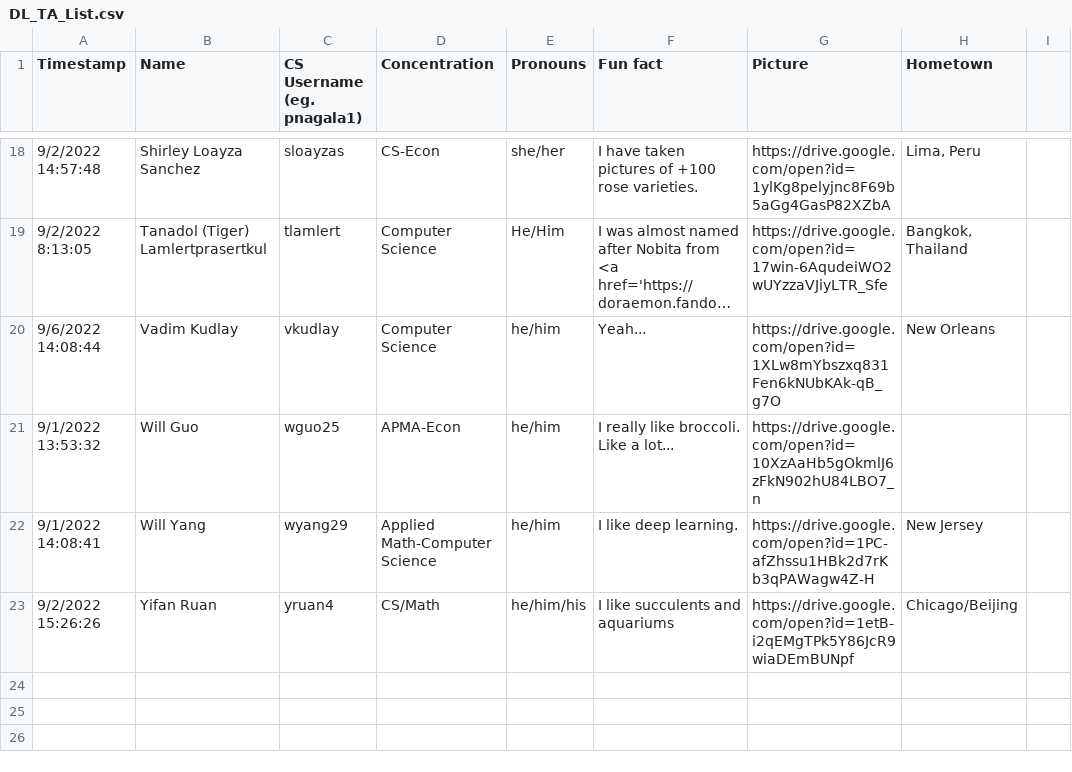
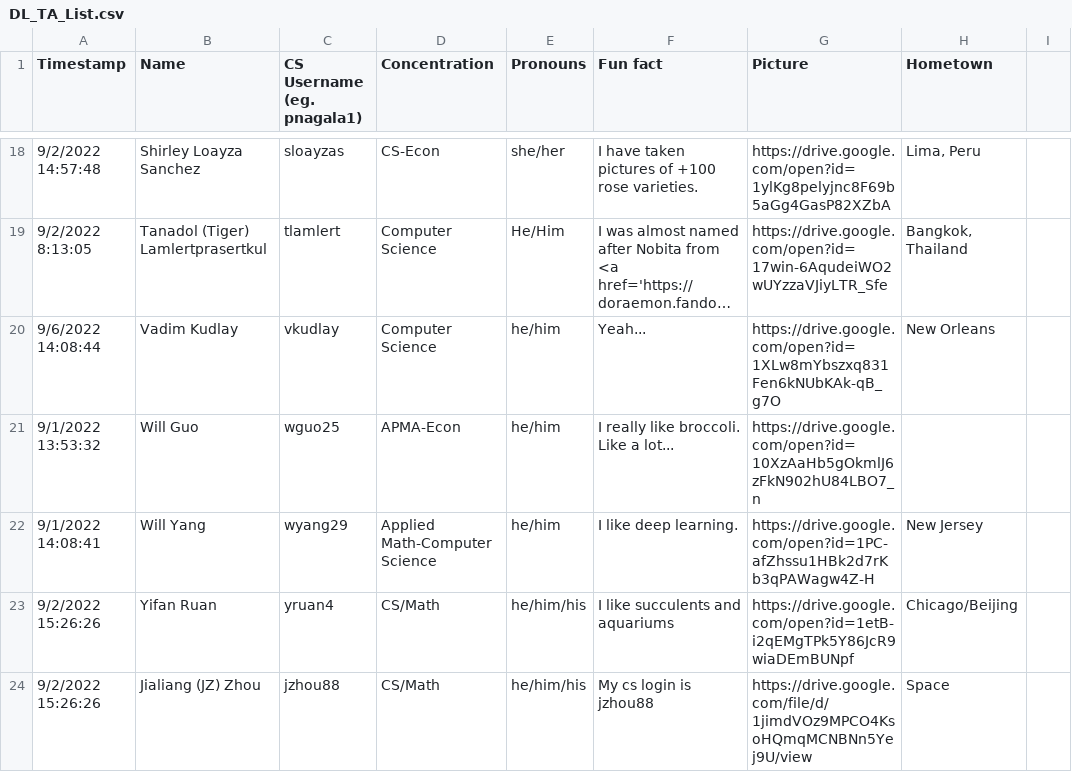
Before and after one commit to Brown-Deep-Learning/dl-website-f22, a CSV file: sheets/DL_TA_List.csv, drawn as a sheet; only a part is shown, gaps mark what is left out; long unchanged cells end in …; the diff names each change by its address in the sheet, - before the commit and + after, or states it on an @@ line.

Commit message:
Update DL_TA_List.csv

```diff
--- a/sheets/DL_TA_List.csv
+++ b/sheets/DL_TA_List.csv
+row 24: 9/2/2022 15:26:26 | Jialiang (JZ) Zhou | jzhou88 | CS/Math | he/him/his | My cs login is jzhou88 | https://drive.google.com/file/d/1jimdVOz9MPCO4KsoHQmqMCNBNn5Yej9U/view | Space
```
